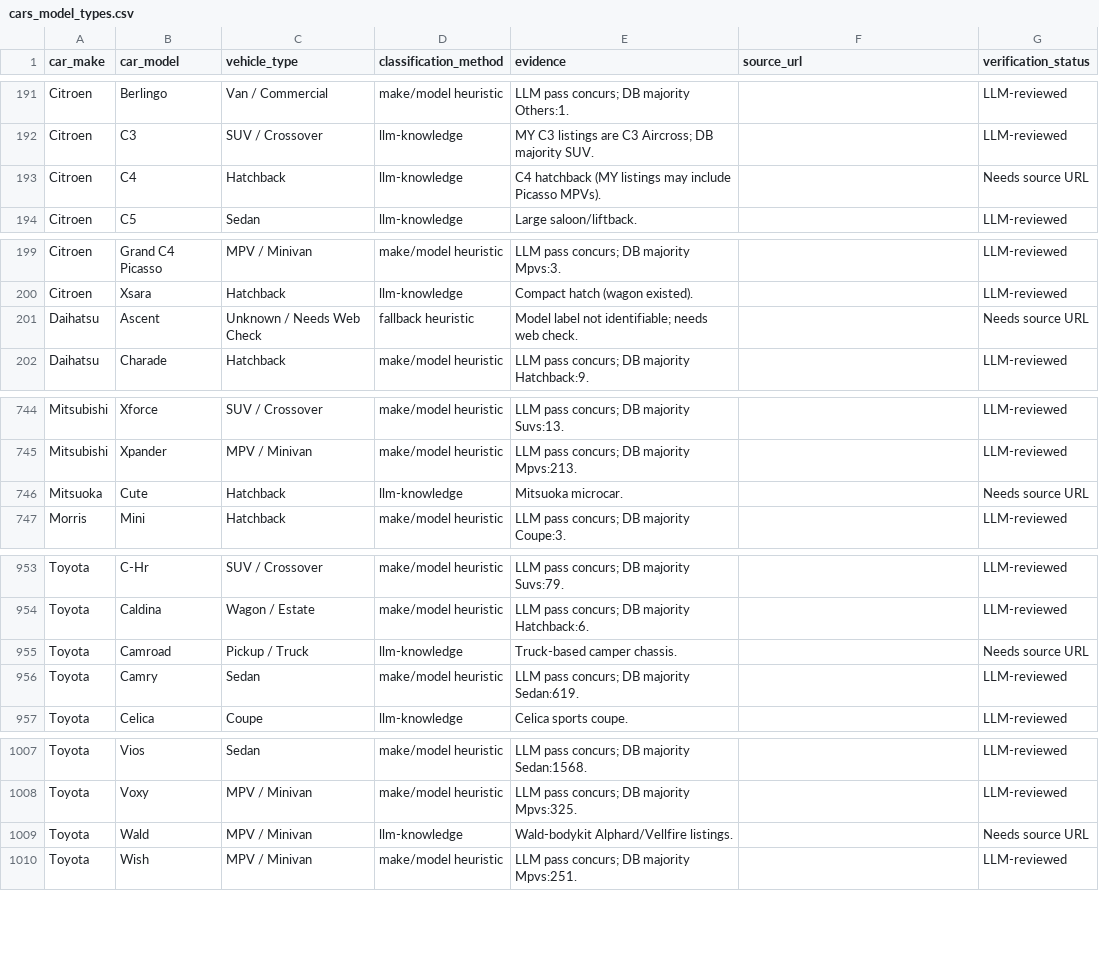
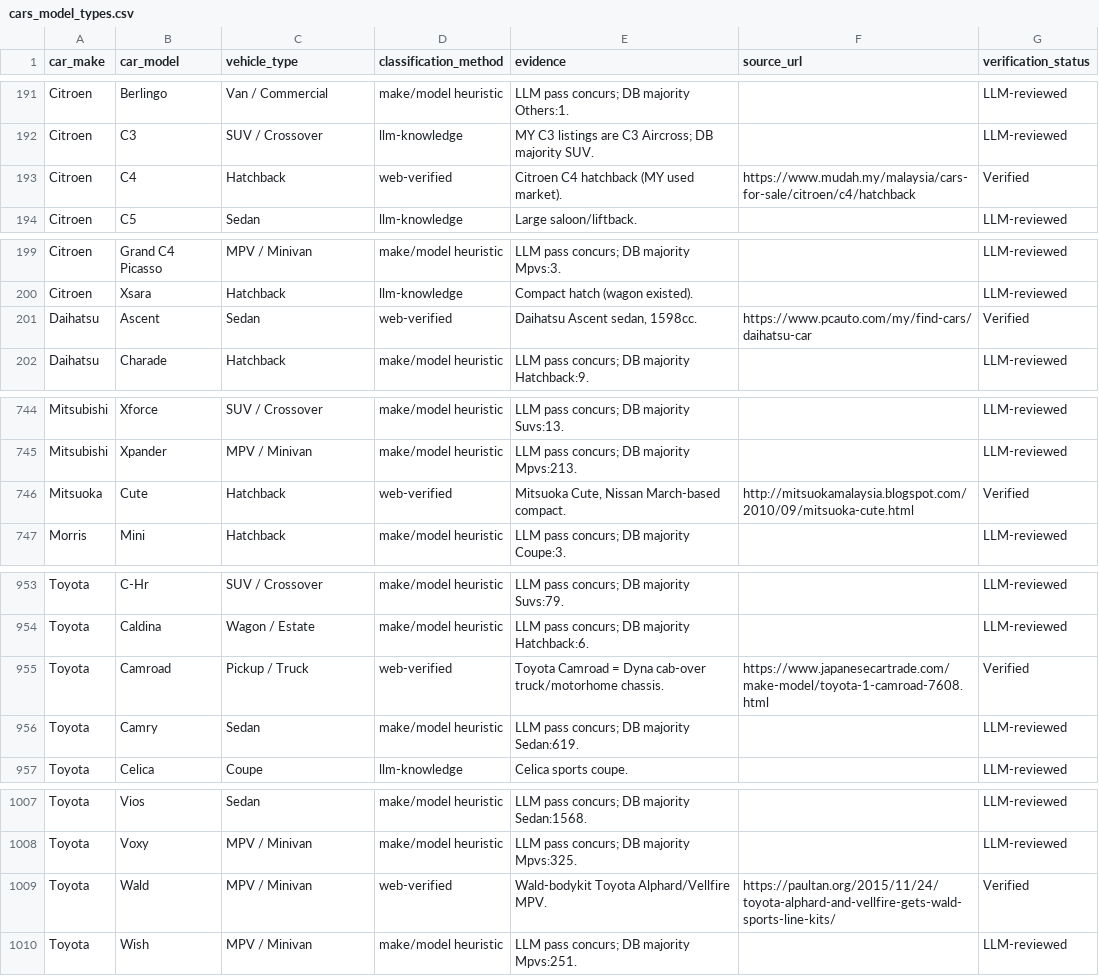
Before and after one commit to MHafizAzizi/CarData, a CSV file: data/reference/cars_model_types.csv, drawn as a sheet; only a part is shown, gaps mark what is left out; the diff covers the shown part only.

```diff
--- a/data/reference/cars_model_types.csv
+++ b/data/reference/cars_model_types.csv
@@ -192,3 +192,3 @@ Citroen,Berlingo,Van / Commercial,make/model heuristic,LLM pass concurs; DB majo
 Citroen,C3,SUV / Crossover,llm-knowledge,MY C3 listings are C3 Aircross; DB majority SUV.,,LLM-reviewed
-Citroen,C4,Hatchback,llm-knowledge,C4 hatchback (MY listings may include Picasso MPVs).,,Needs source URL
+Citroen,C4,Hatchback,web-verified,Citroen C4 hatchback (MY used market).,https://www.mudah.my/malaysia/cars-for-sale/citroen/c4/hatchback,Verified
 Citroen,C5,Sedan,llm-knowledge,Large saloon/liftback.,,LLM-reviewed
@@ -200,3 +200,3 @@ Citroen,Grand C4 Picasso,MPV / Minivan,make/model heuristic,LLM pass concurs; DB
 Citroen,Xsara,Hatchback,llm-knowledge,Compact hatch (wagon existed).,,LLM-reviewed
-Daihatsu,Ascent,Unknown / Needs Web Check,fallback heuristic,Model label not identifiable; needs web check.,,Needs source URL
+Daihatsu,Ascent,Sedan,web-verified,"Daihatsu Ascent sedan, 1598cc.",https://www.pcauto.com/my/find-cars/daihatsu-car,Verified
 Daihatsu,Charade,Hatchback,make/model heuristic,LLM pass concurs; DB majority Hatchback:9.,,LLM-reviewed
@@ -745,3 +745,3 @@ Mitsubishi,Xforce,SUV / Crossover,make/model heuristic,LLM pass concurs; DB majo
 Mitsubishi,Xpander,MPV / Minivan,make/model heuristic,LLM pass concurs; DB majority Mpvs:213.,,LLM-reviewed
-Mitsuoka,Cute,Hatchback,llm-knowledge,Mitsuoka microcar.,,Needs source URL
+Mitsuoka,Cute,Hatchback,web-verified,"Mitsuoka Cute, Nissan March-based compact.",http://mitsuokamalaysia.blogspot.com/2010/09/mitsuoka-cute.html,Verified
 Morris,Mini,Hatchback,make/model heuristic,LLM pass concurs; DB majority Coupe:3.,,LLM-reviewed
@@ -954,3 +954,3 @@ Toyota,C-Hr,SUV / Crossover,make/model heuristic,LLM pass concurs; DB majority S
 Toyota,Caldina,Wagon / Estate,make/model heuristic,LLM pass concurs; DB majority Hatchback:6.,,LLM-reviewed
-Toyota,Camroad,Pickup / Truck,llm-knowledge,Truck-based camper chassis.,,Needs source URL
+Toyota,Camroad,Pickup / Truck,web-verified,Toyota Camroad = Dyna cab-over truck/motorhome chassis.,https://www.japanesecartrade.com/make-model/toyota-1-camroad-7608.html,Verified
 Toyota,Camry,Sedan,make/model heuristic,LLM pass concurs; DB majority Sedan:619.,,LLM-reviewed
@@ -1008,3 +1008,3 @@ Toyota,Vios,Sedan,make/model heuristic,LLM pass concurs; DB majority Sedan:1568.
 Toyota,Voxy,MPV / Minivan,make/model heuristic,LLM pass concurs; DB majority Mpvs:325.,,LLM-reviewed
-Toyota,Wald,MPV / Minivan,llm-knowledge,Wald-bodykit Alphard/Vellfire listings.,,Needs source URL
+Toyota,Wald,MPV / Minivan,web-verified,Wald-bodykit Toyota Alphard/Vellfire MPV.,https://paultan.org/2015/11/24/toyota-alphard-and-vellfire-gets-wald-sports-line-kits/,Verified
 Toyota,Wish,MPV / Minivan,make/model heuristic,LLM pass concurs; DB majority Mpvs:251.,,LLM-reviewed
```
Also changed, not shown: 33 edited cells elsewhere in this file, data/reference/motorcycles_model_types.csv, 8 other files.
